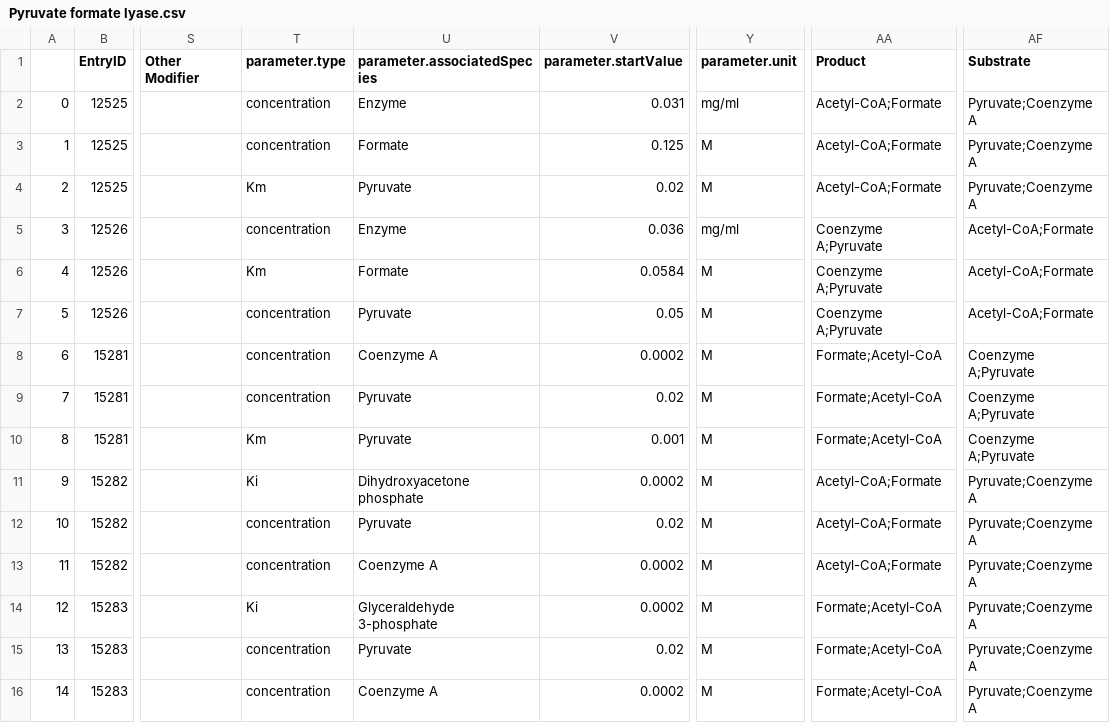
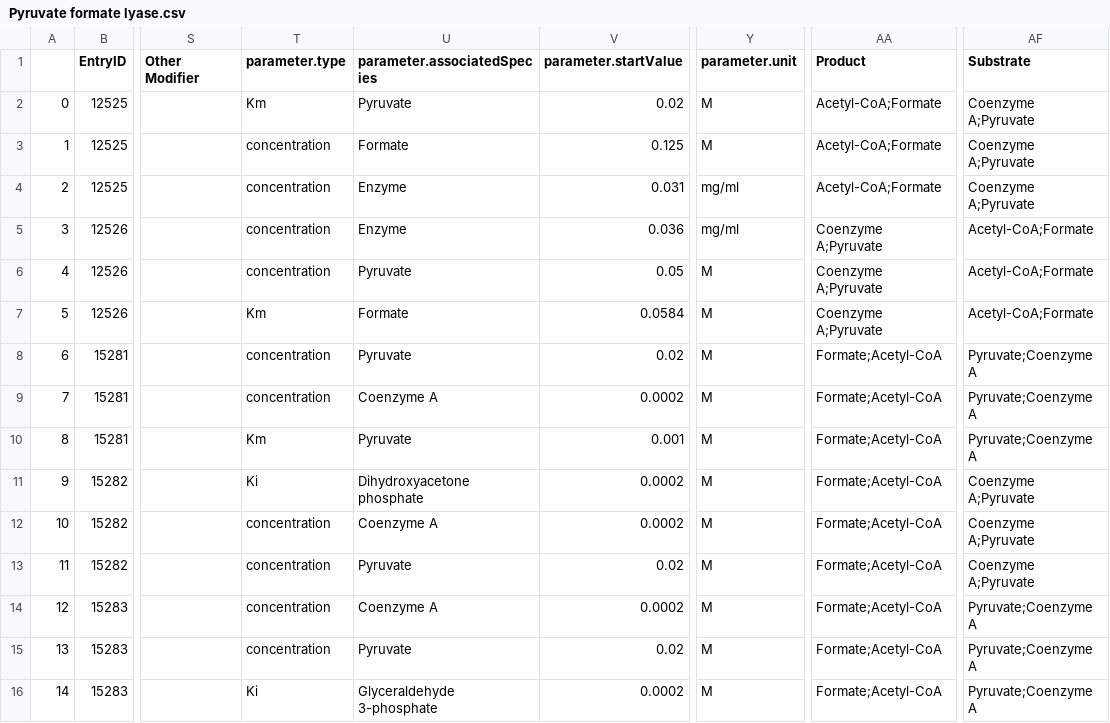
Before and after one commit to freiburgermsu/BiGG_SABIO, a CSV file: bigg_models/scraping-test_Ecoli-3/downloaded/Pyruvate formate lyase.csv, drawn as a sheet; only a part is shown, gaps mark what is left out; the diff covers the shown part only; the diff names each change by its address in the sheet, - before the commit and + after, or states it on an @@ line.

```diff
--- a/bigg_models/scraping-test_Ecoli-3/downloaded/Pyruvate formate lyase.csv
+++ b/bigg_models/scraping-test_Ecoli-3/downloaded/Pyruvate formate lyase.csv
-T2 (parameter.type): concentration
+T2 (parameter.type): Km
-U2 (parameter.associatedSpecies): Enzyme
+U2 (parameter.associatedSpecies): Pyruvate
-V2 (parameter.startValue): 0.031
+V2 (parameter.startValue): 0.02
-Y2 (parameter.unit): mg/ml
+Y2 (parameter.unit): M
-AF2:AF4 (Substrate): Pyruvate;Coenzyme A
+AF2:AF4 (Substrate): Coenzyme A;Pyruvate
-T4 (parameter.type): Km
+T4 (parameter.type): concentration
-U4 (parameter.associatedSpecies): Pyruvate
+U4 (parameter.associatedSpecies): Enzyme
-V4 (parameter.startValue): 0.02
+V4 (parameter.startValue): 0.031
-Y4 (parameter.unit): M
+Y4 (parameter.unit): mg/ml
-T6 (parameter.type): Km
+T6 (parameter.type): concentration
-U6 (parameter.associatedSpecies): Formate
+U6 (parameter.associatedSpecies): Pyruvate
-V6 (parameter.startValue): 0.0584
+V6 (parameter.startValue): 0.05
-T7 (parameter.type): concentration
+T7 (parameter.type): Km
-U7 (parameter.associatedSpecies): Pyruvate
+U7 (parameter.associatedSpecies): Formate
-V7 (parameter.startValue): 0.05
+V7 (parameter.startValue): 0.0584
-U8 (parameter.associatedSpecies): Coenzyme A
+U8 (parameter.associatedSpecies): Pyruvate
-V8 (parameter.startValue): 0.0002
+V8 (parameter.startValue): 0.02
-AF8:AF10 (Substrate): Coenzyme A;Pyruvate
+AF8:AF10 (Substrate): Pyruvate;Coenzyme A
-U9 (parameter.associatedSpecies): Pyruvate
+U9 (parameter.associatedSpecies): Coenzyme A
-V9 (parameter.startValue): 0.02
+V9 (parameter.startValue): 0.0002
-AA11:AA13 (Product): Acetyl-CoA;Formate
+AA11:AA13 (Product): Formate;Acetyl-CoA
-AF11:AF13 (Substrate): Pyruvate;Coenzyme A
+AF11:AF13 (Substrate): Coenzyme A;Pyruvate
-U12 (parameter.associatedSpecies): Pyruvate
+U12 (parameter.associatedSpecies): Coenzyme A
-V12 (parameter.startValue): 0.02
+V12 (parameter.startValue): 0.0002
-U13 (parameter.associatedSpecies): Coenzyme A
+U13 (parameter.associatedSpecies): Pyruvate
-V13 (parameter.startValue): 0.0002
+V13 (parameter.startValue): 0.02
-T14 (parameter.type): Ki
+T14 (parameter.type): concentration
-U14 (parameter.associatedSpecies): Glyceraldehyde 3-phosphate
+U14 (parameter.associatedSpecies): Coenzyme A
-T16 (parameter.type): concentration
+T16 (parameter.type): Ki
-U16 (parameter.associatedSpecies): Coenzyme A
+U16 (parameter.associatedSpecies): Glyceraldehyde 3-phosphate
```
Also changed, not shown: 89 edited cells elsewhere in this file, bigg_models/scraping-test_Ecoli-3/downloaded/Pyruvate formate lyase-0.csv, bigg_models/scraping-test_Ecoli-3/downloaded/Pyruvate formate lyase-1.csv, 46 other files.
